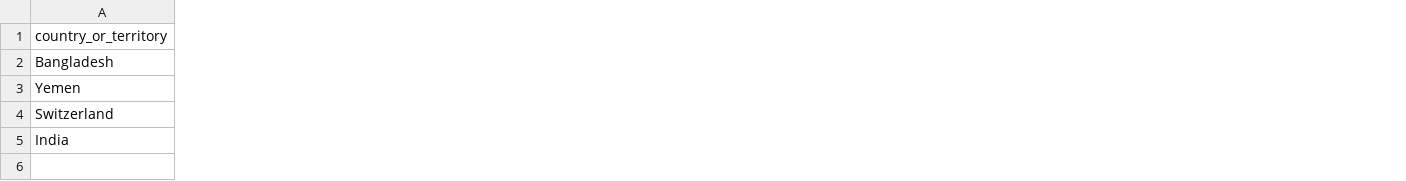
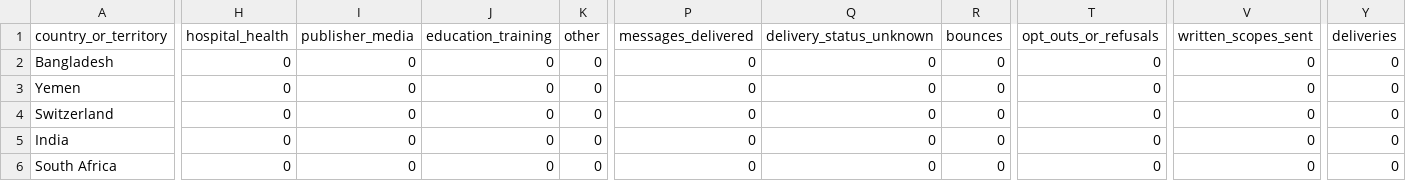
Before and after one commit to rampaulsaini/Shirmani-Research-Institute, a CSV file: market-research/country-coverage.csv, drawn as a sheet; only a part is shown, gaps mark what is left out; rows hold the shown columns only; the diff covers the shown part only; the diff names each change by its address in the sheet, - before the commit and + after, or states it on an @@ line.

```diff
--- a/market-research/country-coverage.csv
+++ b/market-research/country-coverage.csv
+column H (hospital_health), rows 2-5: all 0
+column I (publisher_media), rows 2-5: all 0
+column J (education_training), rows 2-5: all 0
+column K (other), rows 2-5: all 0
+column P (messages_delivered), rows 2-5: all 0
+column Q (delivery_status_unknown), rows 2-5: all 0
+column R (bounces), rows 2-5: all 0
+column T (opt_outs_or_refusals), rows 2-5: all 0
+column V (written_scopes_sent), rows 2-5: all 0
+column Y (deliveries), rows 2-5: all 0
+row 6: South Africa | 0 | 0 | 0 | 0 | 0 | 0 | 0 | 0 | 0 | 0
```
Also changed, not shown: 6 added columns and 3 edited cells elsewhere in this file, market-research/opportunities.csv, market-research/organizations.csv, 3 other files.
